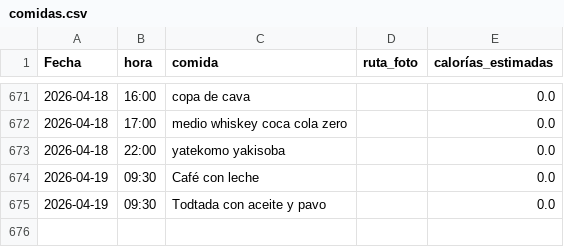
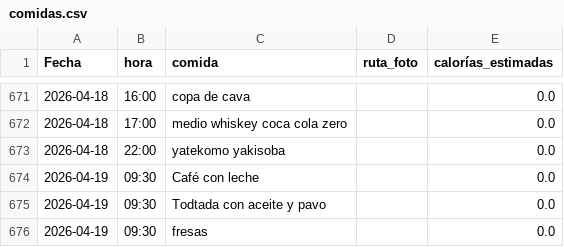
Before and after one commit to teresamattil/registro_salud, a CSV file: comidas.csv, drawn as a sheet; only a part is shown, gaps mark what is left out.

Commit message:
Añadir comida

```diff
--- a/comidas.csv
+++ b/comidas.csv
@@ -675 +675,2 @@ Fecha,hora,comida,ruta_foto,calorías_estimadas
 2026-04-19,09:30,Todtada con aceite y pavo,,0.0
+2026-04-19,09:30,fresas,,0.0
```
